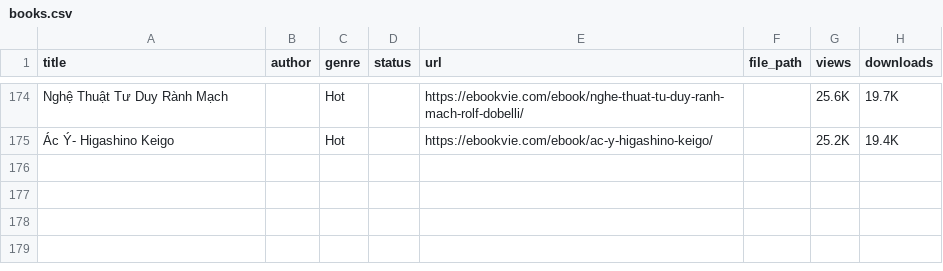
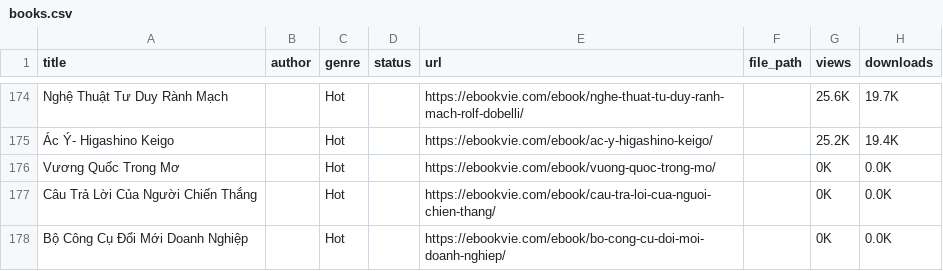
Before and after one commit to Middleboyno2/BookScraper-and-TTS, a CSV file: data/books.csv, drawn as a sheet; only a part is shown, gaps mark what is left out.

Commit message:
tao api update va get book, bug: scraping web bi out bat dau tu pagination 9 -> chua tim ra loi

```diff
--- a/data/books.csv
+++ b/data/books.csv
@@ -175 +175,4 @@ Nghệ Thuật Tư Duy Rành Mạch,,Hot,,https://ebookvie.com/ebook/nghe-thuat-
 Ác Ý- Higashino Keigo,,Hot,,https://ebookvie.com/ebook/ac-y-higashino-keigo/,,25.2K,19.4K
+Vương Quốc Trong Mơ,,Hot,,https://ebookvie.com/ebook/vuong-quoc-trong-mo/,,0K,0.0K
+Câu Trả Lời Của Người Chiến Thắng,,Hot,,https://ebookvie.com/ebook/cau-tra-loi-cua-nguoi-chien-thang/,,0K,0.0K
+Bộ Công Cụ Đổi Mới Doanh Nghiệp,,Hot,,https://ebookvie.com/ebook/bo-cong-cu-doi-moi-doanh-nghiep/,,0K,0.0K
```
Also changed, not shown: 18 other files.
